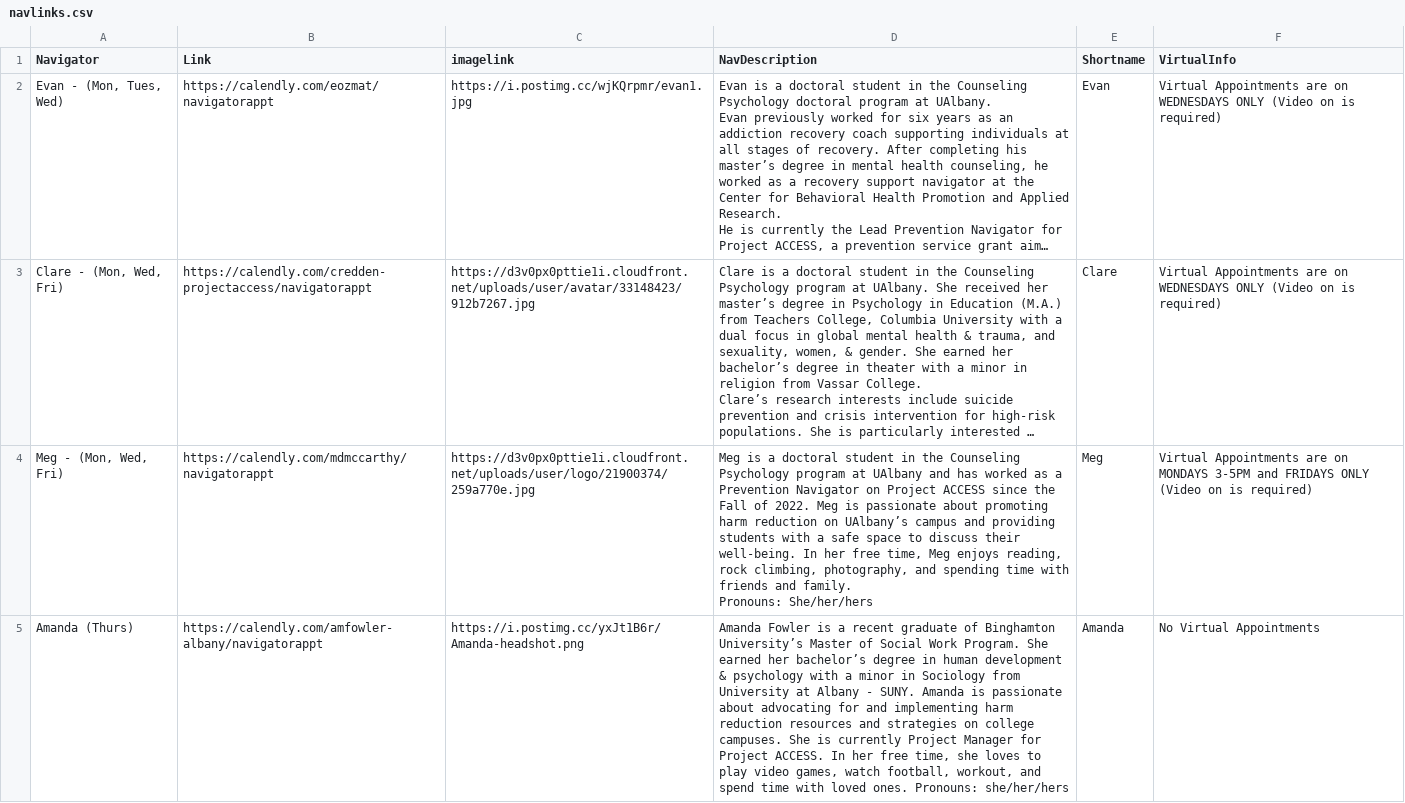
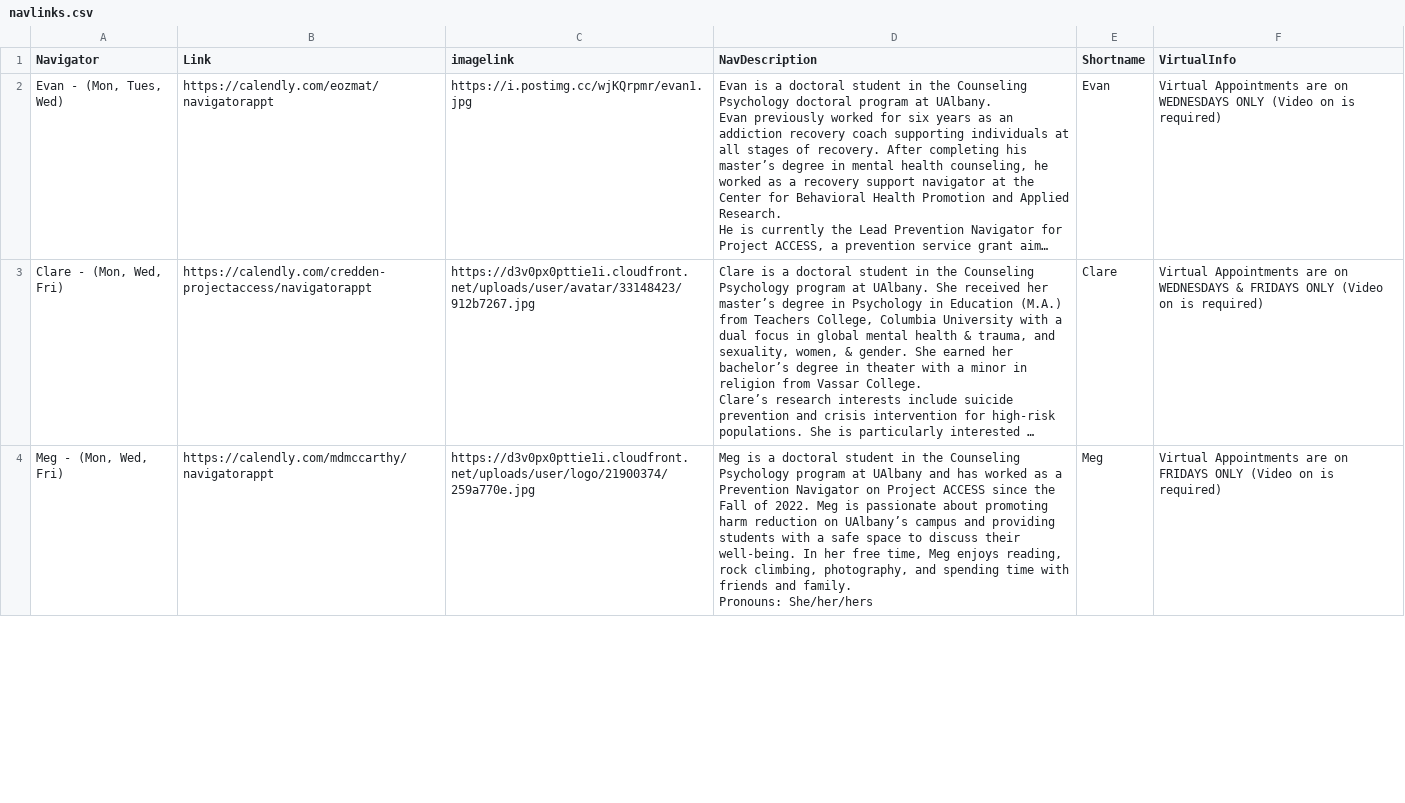
Before and after one commit to EwokOzwok/ACCESSLandingPage, a CSV file: data-raw/navlinks.csv, drawn as a sheet; only a part is shown; long unchanged cells end in …; the diff covers the shown part only; the diff names each change by its address in the sheet, - before the commit and + after, or states it on an @@ line.

Commit message:
Spring 26 Updates (Returning Navigators Only)

```diff
--- a/data-raw/navlinks.csv
+++ b/data-raw/navlinks.csv
-F3 (VirtualInfo): …on WEDNESDAYS ONLY (Video…
+F3 (VirtualInfo): …on WEDNESDAYS & FRIDAYS ONLY (Video…
-F4 (VirtualInfo): …are on MONDAYS 3-5PM and FRIDAYS ONLY…
+F4 (VirtualInfo): …are on FRIDAYS ONLY…
-row 5: Amanda (Thurs) | https://calendly.com/amfowler-albany/navigatorappt | https://i.postimg.cc/yxJt1B6r/Amanda-headshot.png | Amanda Fowler is a recent graduate of Binghamton University’s Master of Social Work Program. She earned her bachelor’s degree in human development & psychology with a minor in Sociology from University at Albany - SUNY. Amanda is passionate about advocating for and implementing harm reduction resources and strategies on college campuses. She is currently Project Manager for Project ACCESS. In her free time, she loves to play video games, watch football, workout, and spend time with loved ones. Pronouns: she/her/hers | Amanda | No Virtual Appointments
```
Also changed, not shown: 1 removed row and 1 edited cell elsewhere in this file, 2 other files.
